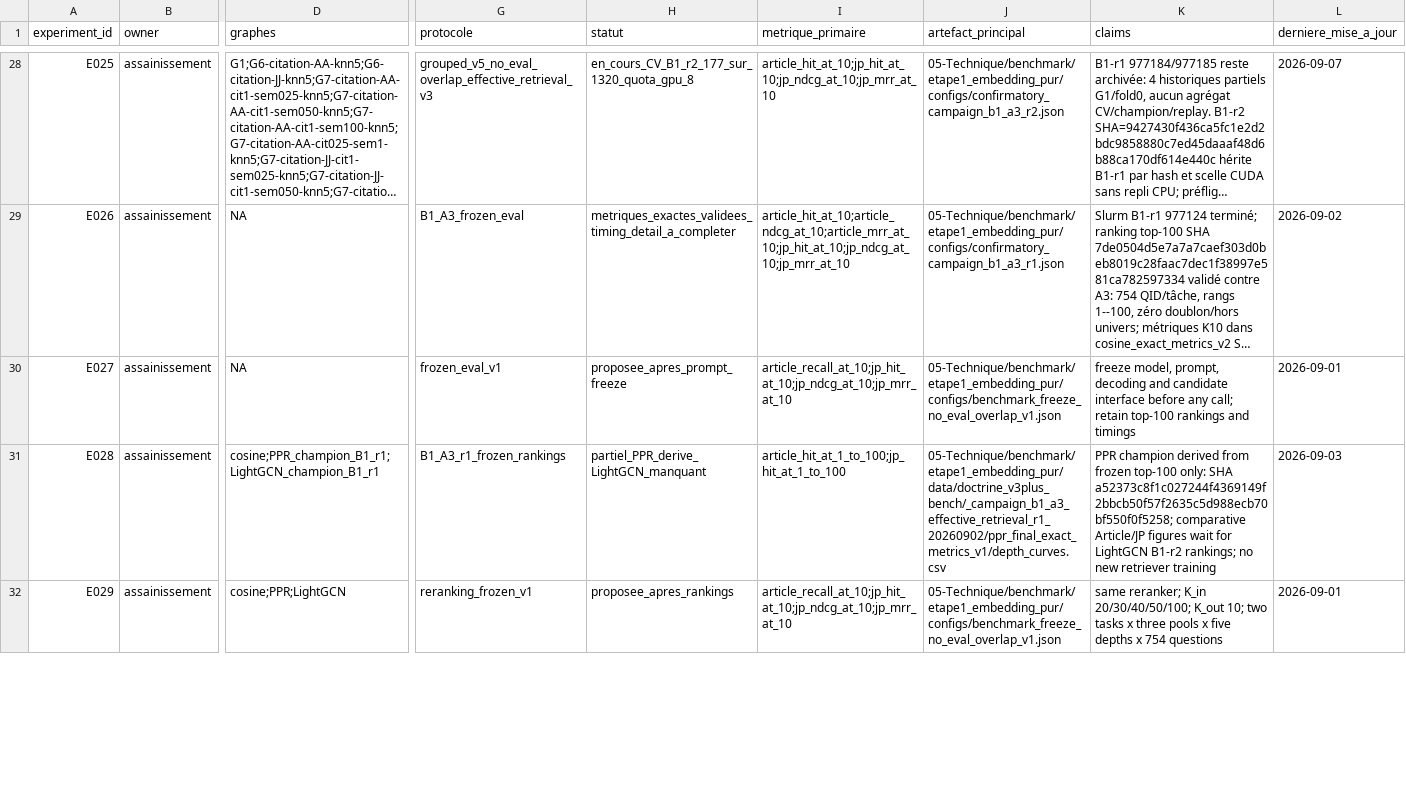
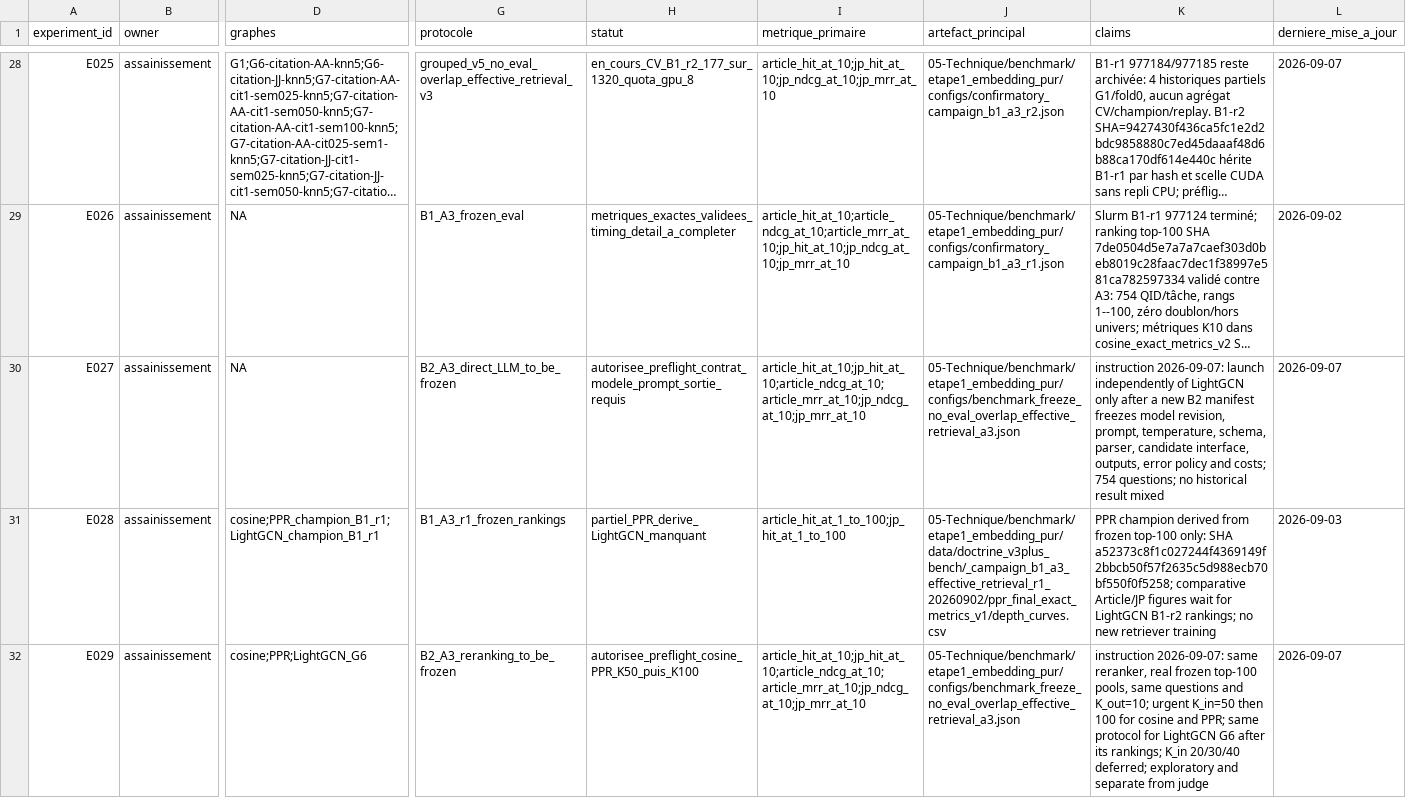
Before and after one commit to matt-kaep/legal_knowledge_graph, a CSV file: 01-Projet/paper-control/REGISTRE-EXPERIENCES.csv, drawn as a sheet; only a part is shown, gaps mark what is left out; long unchanged cells end in …; the diff covers the shown part only; the diff names each change by its address in the sheet, - before the commit and + after, or states it on an @@ line.

```diff
--- a/01-Projet/paper-control/REGISTRE-EXPERIENCES.csv
+++ b/01-Projet/paper-control/REGISTRE-EXPERIENCES.csv
-G30 (protocole): frozen_eval_v1
+G30 (protocole): B2_A3_direct_LLM_to_be_frozen
-H30 (statut): proposee_apres_prompt_freeze
+H30 (statut): autorisee_preflight_contrat_modele_prompt_sortie_requis
-I30 (metrique_primaire): article_recall_at_10;jp_hit_at_10;jp_ndcg_at_10;jp_mrr_at_10
+I30 (metrique_primaire): article_hit_at_10;jp_hit_at_10;article_ndcg_at_10;article_mrr_at_10;jp_ndcg_at_10;jp_mrr_at_10
-J30 (artefact_principal): 05-Technique/benchmark/etape1_embedding_pur/configs/benchmark_freeze_no_eval_overlap_v1.json
+J30 (artefact_principal): 05-Technique/benchmark/etape1_embedding_pur/configs/benchmark_freeze_no_eval_overlap_effective_retrieval_a3.json
-K30 (claims): freeze model, prompt, decoding and candidate interface before any call; retain top-100 rankings and timings
+K30 (claims): instruction 2026-09-07: launch independently of LightGCN only after a new B2 manifest freezes model revision, prompt, temperature, schema, parser, candidate interface, outputs, error policy and costs; 754 questions; no historical result mixed
-L30 (derniere_mise_a_jour): 2026-09-01
+L30 (derniere_mise_a_jour): 2026-09-07
-D32 (graphes): cosine;PPR;LightGCN
+D32 (graphes): cosine;PPR;LightGCN_G6
-G32 (protocole): reranking_frozen_v1
+G32 (protocole): B2_A3_reranking_to_be_frozen
-H32 (statut): proposee_apres_rankings
+H32 (statut): autorisee_preflight_cosine_PPR_K50_puis_K100
-I32 (metrique_primaire): article_recall_at_10;jp_hit_at_10;jp_ndcg_at_10;jp_mrr_at_10
+I32 (metrique_primaire): article_hit_at_10;jp_hit_at_10;article_ndcg_at_10;article_mrr_at_10;jp_ndcg_at_10;jp_mrr_at_10
-J32 (artefact_principal): 05-Technique/benchmark/etape1_embedding_pur/configs/benchmark_freeze_no_eval_overlap_v1.json
+J32 (artefact_principal): 05-Technique/benchmark/etape1_embedding_pur/configs/benchmark_freeze_no_eval_overlap_effective_retrieval_a3.json
-K32 (claims): same reranker; K_in 20/30/40/50/100; K_out 10; two tasks x three pools x five depths x 754 questions
+K32 (claims): instruction 2026-09-07: same reranker, real frozen top-100 pools, same questions and K_out=10; urgent K_in=50 then 100 for cosine and PPR; same protocol for LightGCN G6 after its rankings; K_in 20/30/40 deferred; exploratory and separate from judge
-L32 (derniere_mise_a_jour): 2026-09-01
+L32 (derniere_mise_a_jour): 2026-09-07
```
Also changed, not shown: 1 added row and 7 edited cells elsewhere in this file, 2 other files.
